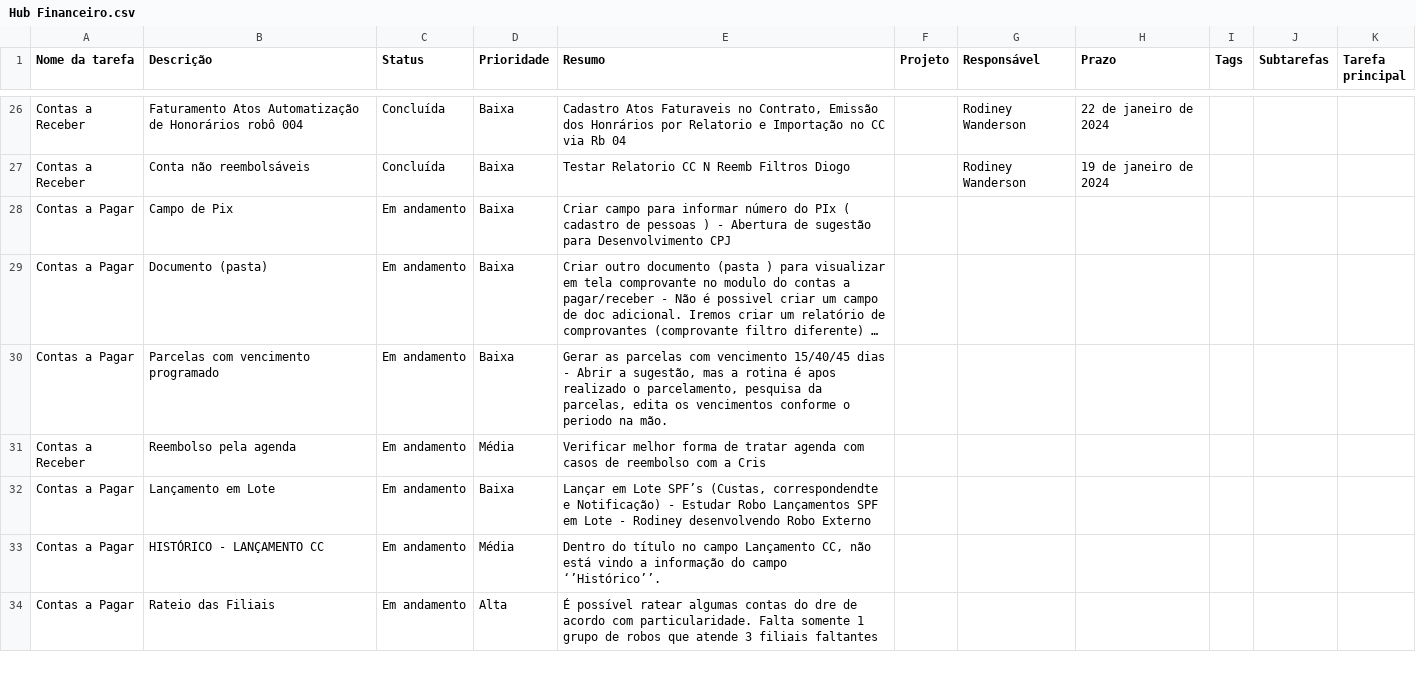
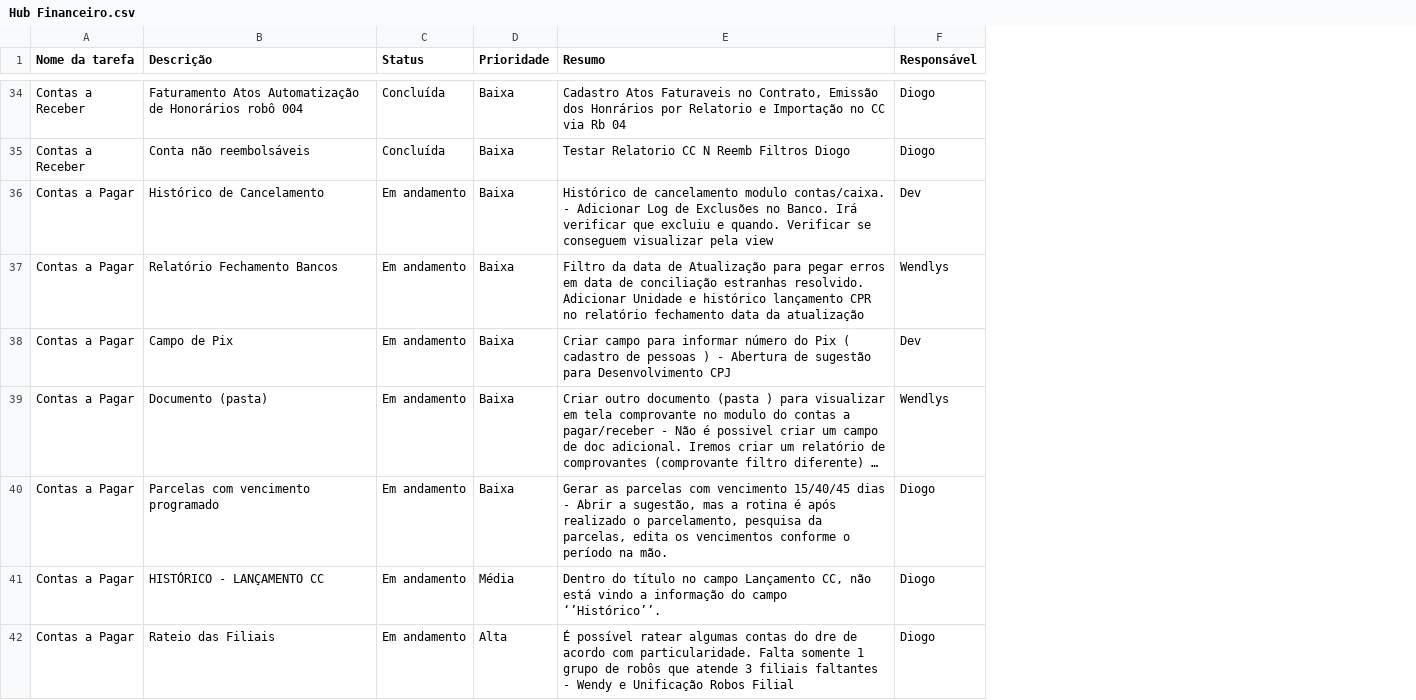
Before and after one commit to rodineyw/area-planejamento, a CSV file: Hub Financeiro.csv, drawn as a sheet; only a part is shown, gaps mark what is left out; long unchanged cells end in …; removed rows and columns are numbered as before the commit, all else as after; the diff covers the shown part only; the diff names each change by its address in the sheet, - before the commit and + after, or states it on an @@ line.

Commit message:
feat: atualização dos dados

```diff
--- a/Hub Financeiro.csv
+++ b/Hub Financeiro.csv
-column F (Projeto), empty
-column G (Responsável), rows 26-27: Rodiney Wanderson | Rodiney Wanderson
-column H (Prazo), rows 26-27: 22 de janeiro de 2024 | 19 de janeiro de 2024
-column I (Tags), empty
-column J (Subtarefas), empty
-column K (Tarefa principal), empty
+column F (Responsável), rows 34-35: Diogo | Diogo; rows 38-42: Dev | Wendlys | Diogo | Diogo | Diogo
+row 36: Contas a Pagar | Histórico de Cancelamento | Em andamento | Baixa | Histórico de cancelamento modulo contas/caixa. - Adicionar Log de Exclusões no Banco. Irá verificar que excluiu e quando. Verificar se conseguem visualizar pela view | Dev
+row 37: Contas a Pagar | Relatório Fechamento Bancos | Em andamento | Baixa | Filtro da data de Atualização para pegar erros em data de conciliação estranhas resolvido. Adicionar Unidade e histórico lançamento CPR no relatório fechamento data da atualização | Wendlys
-E38 (Resumo): …número do PIx ( cadastro…
+E38 (Resumo): …número do Pix ( cadastro…
-E40 (Resumo): …rotina é apos realizado o parcelamento, pesquisa da parcelas, edita os vencimentos conforme o periodo na mão.
+E40 (Resumo): …rotina é após realizado o parcelamento, pesquisa da parcelas, edita os vencimentos conforme o período na mão.
-row 31: Contas a Receber | Reembolso pela agenda | Em andamento | Média | Verificar melhor forma de tratar agenda com casos de reembolso com a Cris
-row 32: Contas a Pagar | Lançamento em Lote | Em andamento | Baixa | Lançar em Lote SPF’s (Custas, correspondendte e Notificação) - Estudar Robo Lançamentos SPF em Lote - Rodiney desenvolvendo Robo Externo
-E42 (Resumo): …grupo de robos que atende 3 filiais faltantes
+E42 (Resumo): …grupo de robôs que atende 3 filiais faltantes - Wendy e Unificação Robos Filial
```
Also changed, not shown: 13 added rows, 7 removed rows and 13 edited cells elsewhere in this file, 1 other file.
